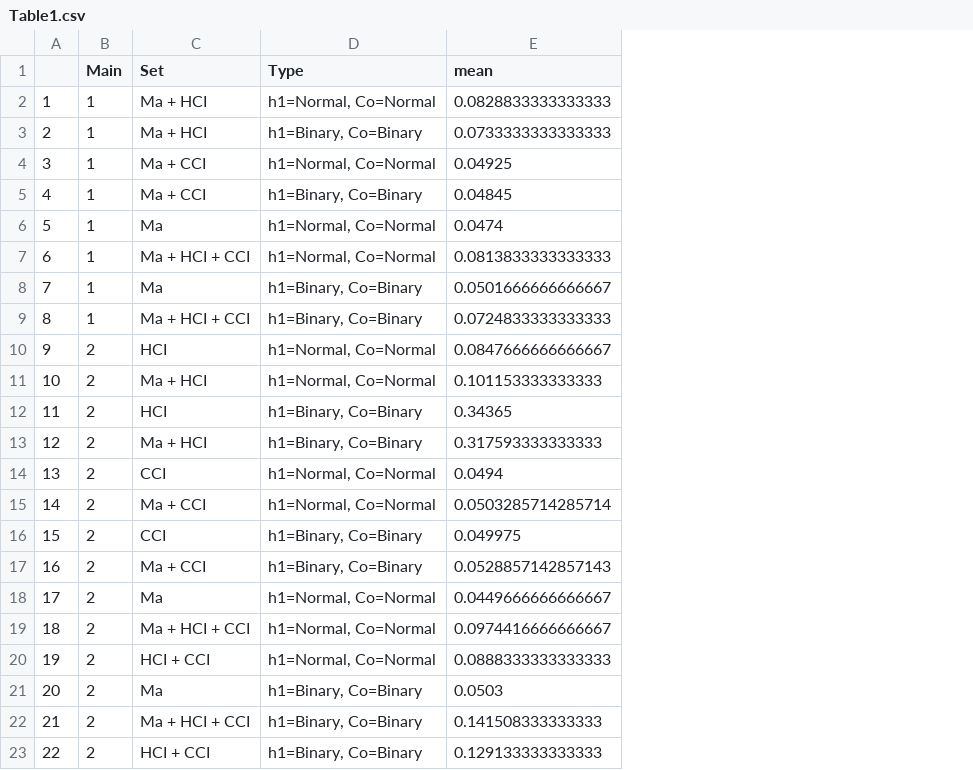
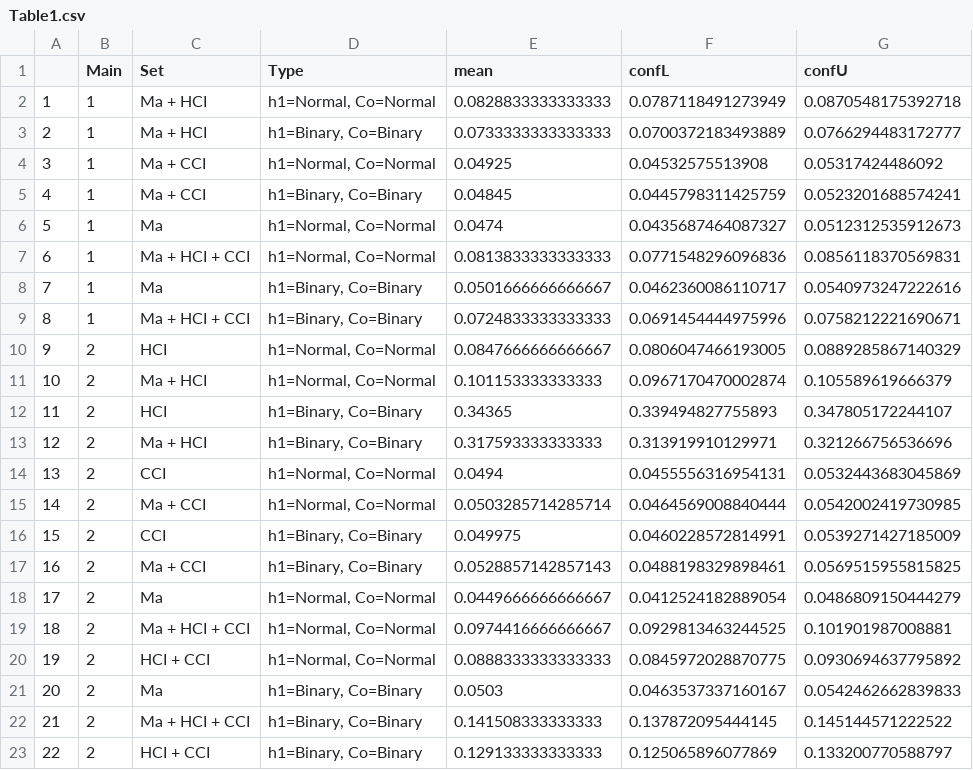
Before and after one commit to jbda0002/P-hacking-sim, a CSV file: R/Analysis/CodeFinal/Simulation/Table1.csv, drawn as a sheet; the diff names each change by its address in the sheet, - before the commit and + after, or states it on an @@ line.

```diff
--- a/R/Analysis/CodeFinal/Simulation/Table1.csv
+++ b/R/Analysis/CodeFinal/Simulation/Table1.csv
+column F (confL), rows 2-23: 0.0787118491273949 | 0.0700372183493889 | 0.04532575513908 | 0.0445798311425759 | 0.0435687464087327 | 0.0771548296096836 | 0.0462360086110717 | 0.0691454444975996 | 0.0806047466193005 | 0.0967170470002874 | 0.339494827755893 | 0.313919910129971 | 0.0455556316954131 | 0.0464569008840444 | 0.0460228572814991 | 0.0488198329898461 | 0.0412524182889054 | 0.0929813463244525 | 0.0845972028870775 | 0.0463537337160167 | 0.137872095444145 | 0.125065896077869
+column G (confU), rows 2-23: 0.0870548175392718 | 0.0766294483172777 | 0.05317424486092 | 0.0523201688574241 | 0.0512312535912673 | 0.0856118370569831 | 0.0540973247222616 | 0.0758212221690671 | 0.0889285867140329 | 0.105589619666379 | 0.347805172244107 | 0.321266756536696 | 0.0532443683045869 | 0.0542002419730985 | 0.0539271427185009 | 0.0569515955815825 | 0.0486809150444279 | 0.101901987008881 | 0.0930694637795892 | 0.0542462662839833 | 0.145144571222522 | 0.133200770588797
```
